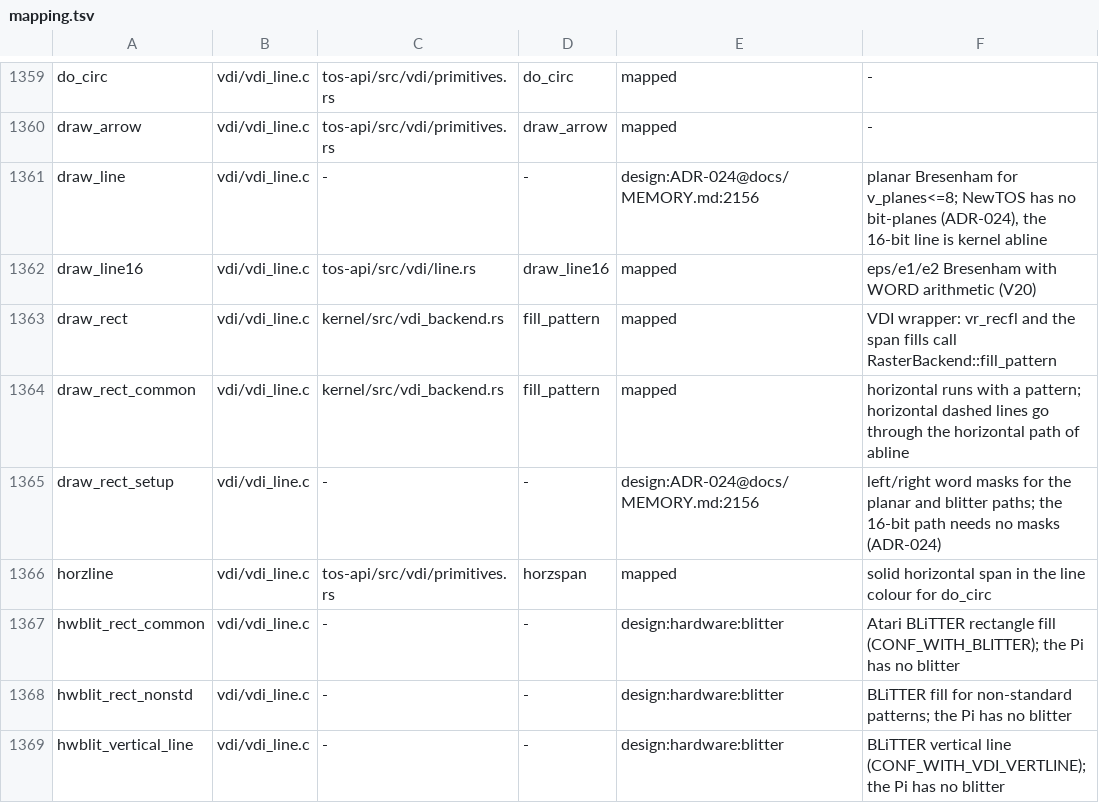
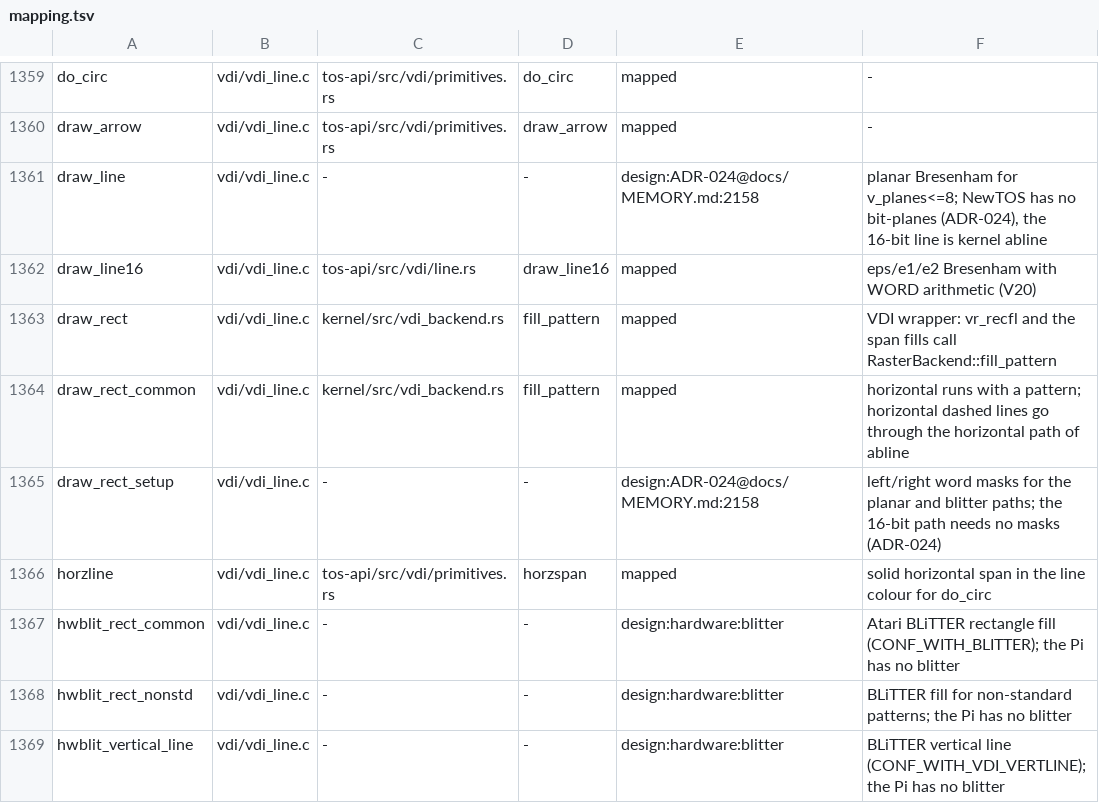
Before and after one commit to tuxie01/NewTOS, a TSV file: docs/analysis/deps/mapping.tsv, drawn as a sheet; only a part is shown, gaps mark what is left out; the diff covers the shown part only.

```diff
--- a/docs/analysis/deps/mapping.tsv
+++ b/docs/analysis/deps/mapping.tsv
@@ -1360,3 +1360,3 @@ do_circ	vdi/vdi_line.c	tos-api/src/vdi/primitives.rs	do_circ	mapped	-
 draw_arrow	vdi/vdi_line.c	tos-api/src/vdi/primitives.rs	draw_arrow	mapped	-
-draw_line	vdi/vdi_line.c	-	-	design:ADR-024@docs/MEMORY.md:2156	planar Bresenham for v_planes<=8; NewTOS has no bit-planes (ADR-024), the 16-bit line is kernel abline
+draw_line	vdi/vdi_line.c	-	-	design:ADR-024@docs/MEMORY.md:2158	planar Bresenham for v_planes<=8; NewTOS has no bit-planes (ADR-024), the 16-bit line is kernel abline
 draw_line16	vdi/vdi_line.c	tos-api/src/vdi/line.rs	draw_line16	mapped	eps/e1/e2 Bresenham with WORD arithmetic (V20)
@@ -1364,3 +1364,3 @@ draw_rect	vdi/vdi_line.c	kernel/src/vdi_backend.rs	fill_pattern	mapped	VDI wrapp
 draw_rect_common	vdi/vdi_line.c	kernel/src/vdi_backend.rs	fill_pattern	mapped	horizontal runs with a pattern; horizontal dashed lines go through the horizontal path of abline
-draw_rect_setup	vdi/vdi_line.c	-	-	design:ADR-024@docs/MEMORY.md:2156	left/right word masks for the planar and blitter paths; the 16-bit path needs no masks (ADR-024)
+draw_rect_setup	vdi/vdi_line.c	-	-	design:ADR-024@docs/MEMORY.md:2158	left/right word masks for the planar and blitter paths; the 16-bit path needs no masks (ADR-024)
 horzline	vdi/vdi_line.c	tos-api/src/vdi/primitives.rs	horzspan	mapped	solid horizontal span in the line colour for do_circ
```
Also changed, not shown: 36 edited cells elsewhere in this file.
